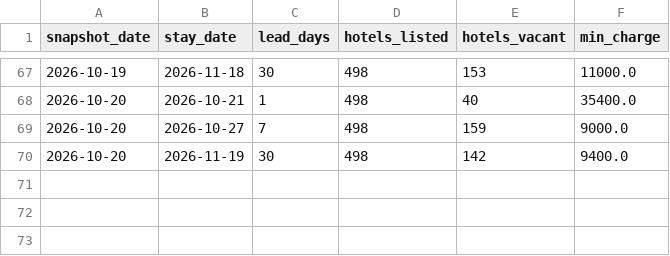
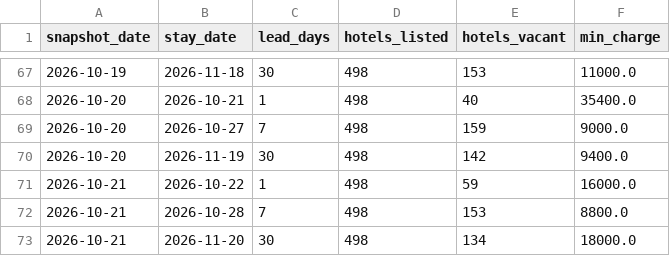
Before and after one commit to dhde-tourism-ai/dhde-preprocessing-model, a CSV file: rakuten_snapshots/kyoto_station.csv, drawn as a sheet; only a part is shown, gaps mark what is left out; the diff names each change by its address in the sheet, - before the commit and + after, or states it on an @@ line.

```diff
--- a/rakuten_snapshots/kyoto_station.csv
+++ b/rakuten_snapshots/kyoto_station.csv
+row 71: 2026-10-21 | 2026-10-22 | 1 | 498 | 59 | 16000.0
+row 72: 2026-10-21 | 2026-10-28 | 7 | 498 | 153 | 8800.0
+row 73: 2026-10-21 | 2026-11-20 | 30 | 498 | 134 | 18000.0
```
Also changed, not shown: rakuten_snapshots/awara_onsen.csv, rakuten_snapshots/higashiyama.csv, 19 other files.
